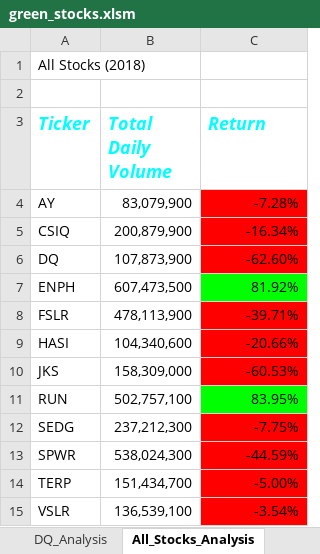
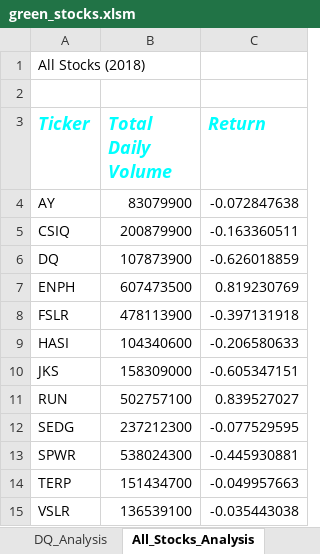
Before and after one commit to lgconsult/stock_analysis, an Excel workbook: green_stocks.xlsm, sheet All_Stocks_Analysis, drawn as a sheet; values as stored, in another font and other column widths than the file's, no borders; charts and pictures not drawn; the diff names each change by its address in the sheet, - before the commit and + after, or states it on an @@ line.

Commit message:
Add files via upload

```diff
--- a/green_stocks.xlsm (sheet All_Stocks_Analysis)
+++ b/green_stocks.xlsm (sheet All_Stocks_Analysis)
-B4 (Total Daily Volume): 83,079,900
+B4 (Total Daily Volume): 83079900
-C4 (Return): -7.28%
+C4 (Return): -0.072847638
-C4:C6 fill: #FF0000
+C4:C6 fill: none
-B5 (Total Daily Volume): 200,879,900
+B5 (Total Daily Volume): 200879900
-C5 (Return): -16.34%
+C5 (Return): -0.163360511
-B6 (Total Daily Volume): 107,873,900
+B6 (Total Daily Volume): 107873900
-C6 (Return): -62.60%
+C6 (Return): -0.626018859
-B7 (Total Daily Volume): 607,473,500
+B7 (Total Daily Volume): 607473500
-C7 (Return): 81.92%
+C7 (Return): 0.819230769
-C7 fill: #00FF00
+C7 fill: none
-B8 (Total Daily Volume): 478,113,900
+B8 (Total Daily Volume): 478113900
-C8 (Return): -39.71%
+C8 (Return): -0.397131918
-C8:C10 fill: #FF0000
+C8:C10 fill: none
-B9 (Total Daily Volume): 104,340,600
+B9 (Total Daily Volume): 104340600
-C9 (Return): -20.66%
+C9 (Return): -0.206580633
-B10 (Total Daily Volume): 158,309,000
+B10 (Total Daily Volume): 158309000
-C10 (Return): -60.53%
+C10 (Return): -0.605347151
-B11 (Total Daily Volume): 502,757,100
+B11 (Total Daily Volume): 502757100
-C11 (Return): 83.95%
+C11 (Return): 0.839527027
-C11 fill: #00FF00
+C11 fill: none
-B12 (Total Daily Volume): 237,212,300
+B12 (Total Daily Volume): 237212300
-C12 (Return): -7.75%
+C12 (Return): -0.077529595
-C12:C15 fill: #FF0000
+C12:C15 fill: none
-B13 (Total Daily Volume): 538,024,300
+B13 (Total Daily Volume): 538024300
-C13 (Return): -44.59%
+C13 (Return): -0.445930881
-B14 (Total Daily Volume): 151,434,700
+B14 (Total Daily Volume): 151434700
-C14 (Return): -5.00%
+C14 (Return): -0.049957663
-B15 (Total Daily Volume): 136,539,100
+B15 (Total Daily Volume): 136539100
-C15 (Return): -3.54%
+C15 (Return): -0.035443038
```
Also changed, not shown: charts or pictures.
